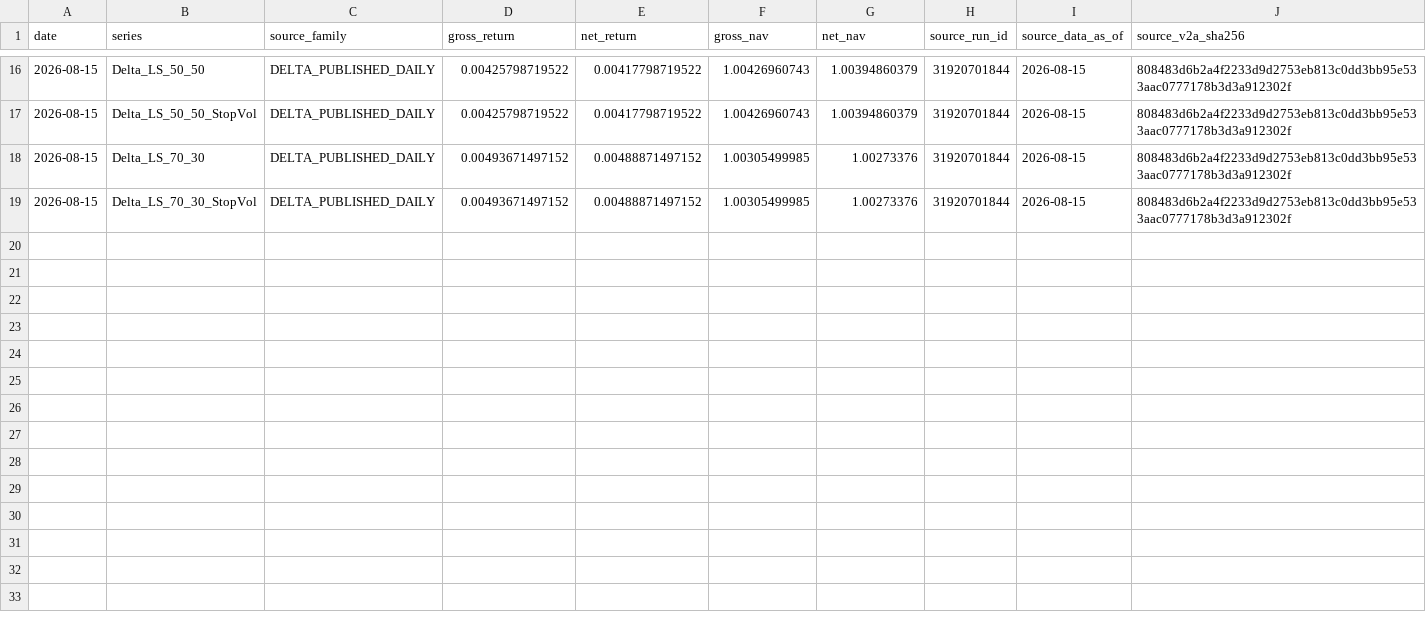
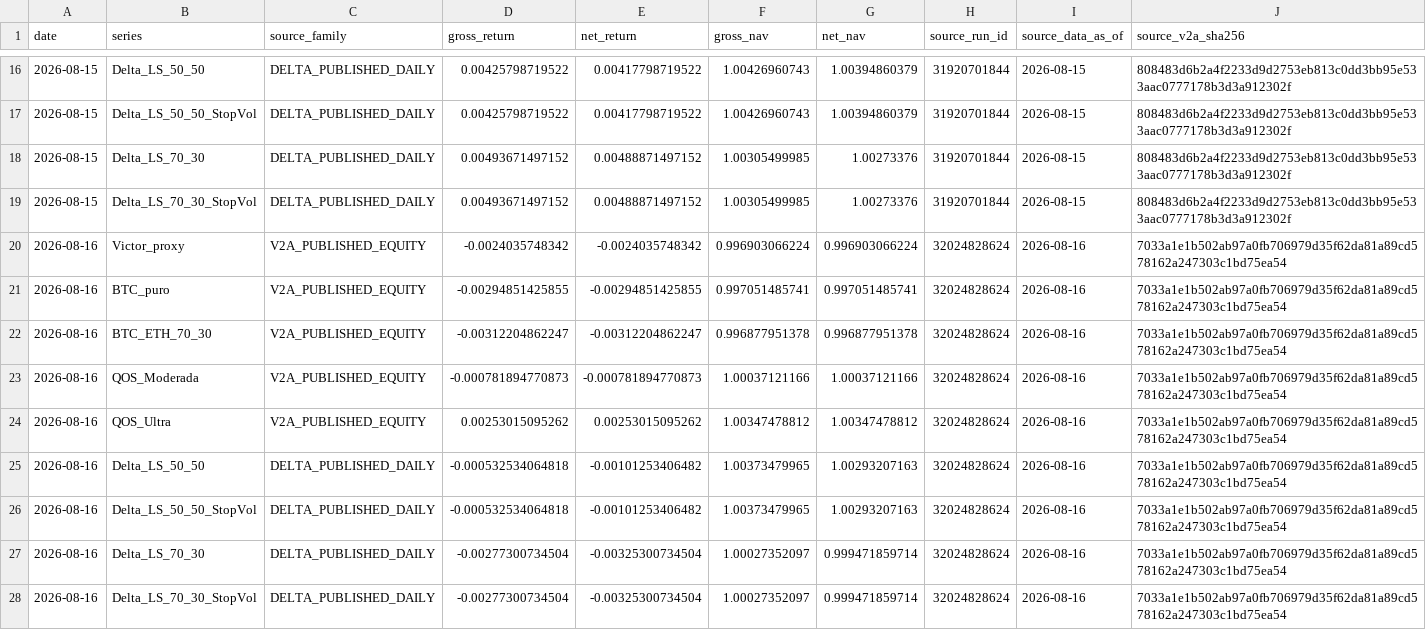
Before and after one commit to vmasardinha-coder/QRDS, a CSV file: runtime/ledgers/bull_replay_live_shadow/DAILY_LEDGER.csv, drawn as a sheet; only a part is shown, gaps mark what is left out; rows hold the shown columns only; the diff names each change by its address in the sheet, - before the commit and + after, or states it on an @@ line.

Commit message:
Append Bull Replay live shadow 32024828624

```diff
--- a/runtime/ledgers/bull_replay_live_shadow/DAILY_LEDGER.csv
+++ b/runtime/ledgers/bull_replay_live_shadow/DAILY_LEDGER.csv
+row 20: 2026-08-16 | Victor_proxy | V2A_PUBLISHED_EQUITY | -0.0024035748342 | -0.0024035748342 | 0.996903066224 | 0.996903066224 | 32024828624 | 2026-08-16 | 7033a1e1b502ab97a0fb706979d35f62da81a89cd578162a247303c1bd75ea54
+row 21: 2026-08-16 | BTC_puro | V2A_PUBLISHED_EQUITY | -0.00294851425855 | -0.00294851425855 | 0.997051485741 | 0.997051485741 | 32024828624 | 2026-08-16 | 7033a1e1b502ab97a0fb706979d35f62da81a89cd578162a247303c1bd75ea54
+row 22: 2026-08-16 | BTC_ETH_70_30 | V2A_PUBLISHED_EQUITY | -0.00312204862247 | -0.00312204862247 | 0.996877951378 | 0.996877951378 | 32024828624 | 2026-08-16 | 7033a1e1b502ab97a0fb706979d35f62da81a89cd578162a247303c1bd75ea54
+row 23: 2026-08-16 | QOS_Moderada | V2A_PUBLISHED_EQUITY | -0.000781894770873 | -0.000781894770873 | 1.00037121166 | 1.00037121166 | 32024828624 | 2026-08-16 | 7033a1e1b502ab97a0fb706979d35f62da81a89cd578162a247303c1bd75ea54
+row 24: 2026-08-16 | QOS_Ultra | V2A_PUBLISHED_EQUITY | 0.00253015095262 | 0.00253015095262 | 1.00347478812 | 1.00347478812 | 32024828624 | 2026-08-16 | 7033a1e1b502ab97a0fb706979d35f62da81a89cd578162a247303c1bd75ea54
+row 25: 2026-08-16 | Delta_LS_50_50 | DELTA_PUBLISHED_DAILY | -0.000532534064818 | -0.00101253406482 | 1.00373479965 | 1.00293207163 | 32024828624 | 2026-08-16 | 7033a1e1b502ab97a0fb706979d35f62da81a89cd578162a247303c1bd75ea54
+row 26: 2026-08-16 | Delta_LS_50_50_StopVol | DELTA_PUBLISHED_DAILY | -0.000532534064818 | -0.00101253406482 | 1.00373479965 | 1.00293207163 | 32024828624 | 2026-08-16 | 7033a1e1b502ab97a0fb706979d35f62da81a89cd578162a247303c1bd75ea54
+row 27: 2026-08-16 | Delta_LS_70_30 | DELTA_PUBLISHED_DAILY | -0.00277300734504 | -0.00325300734504 | 1.00027352097 | 0.999471859714 | 32024828624 | 2026-08-16 | 7033a1e1b502ab97a0fb706979d35f62da81a89cd578162a247303c1bd75ea54
+row 28: 2026-08-16 | Delta_LS_70_30_StopVol | DELTA_PUBLISHED_DAILY | -0.00277300734504 | -0.00325300734504 | 1.00027352097 | 0.999471859714 | 32024828624 | 2026-08-16 | 7033a1e1b502ab97a0fb706979d35f62da81a89cd578162a247303c1bd75ea54
```
Also changed, not shown: 1 other file.
